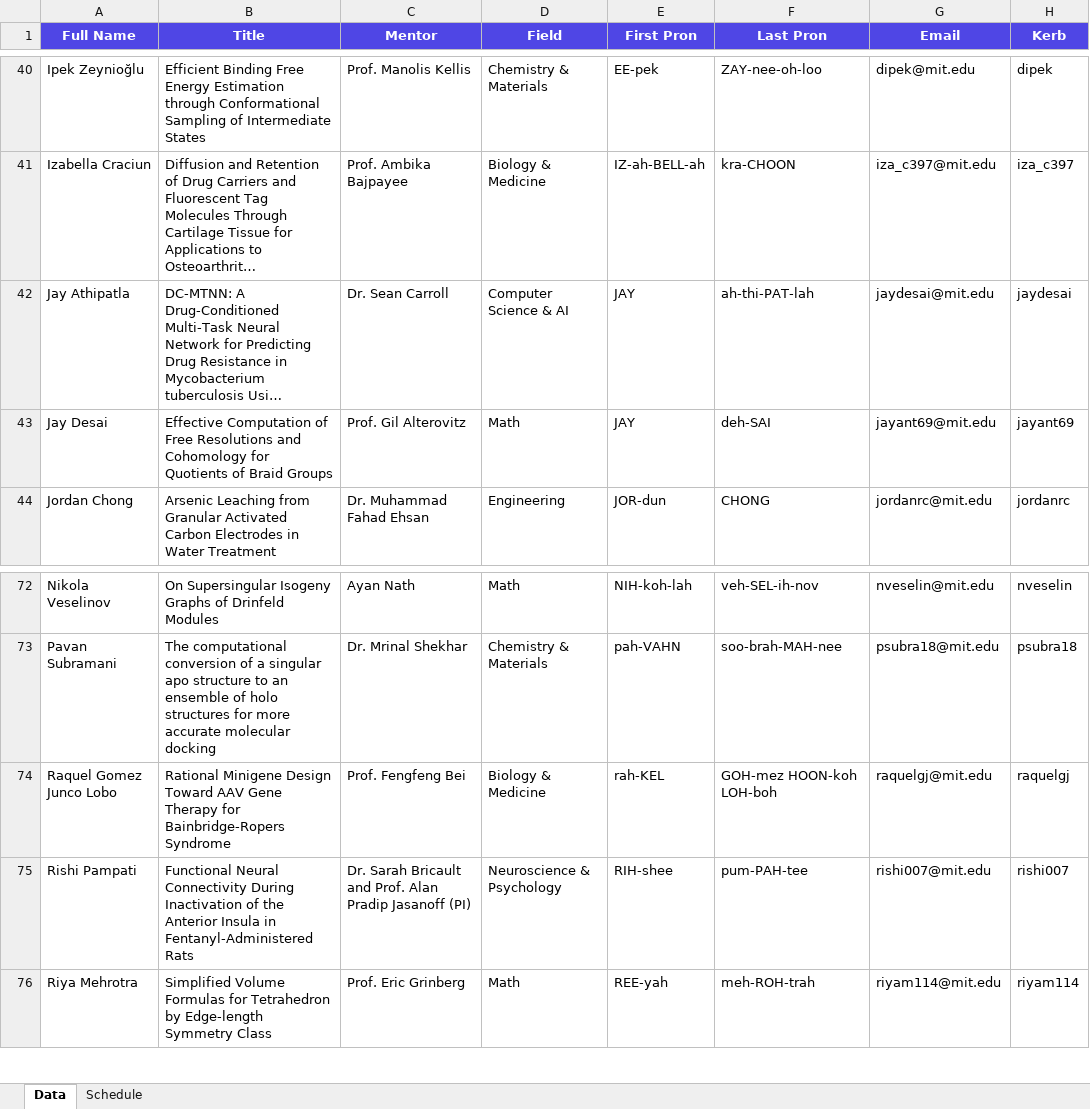
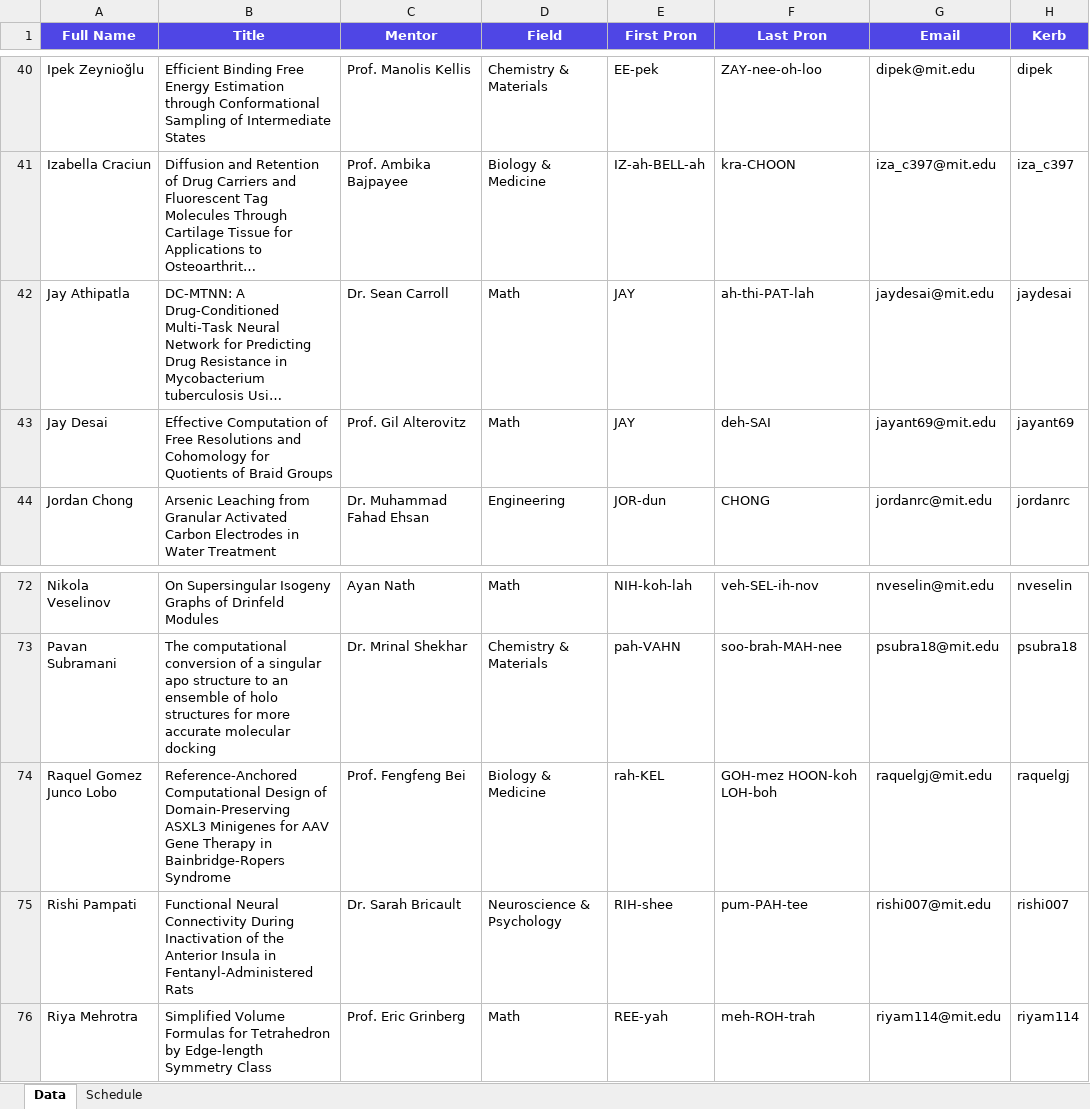
Before and after one commit to rsisymposium/rsi2026symposium, an Excel workbook: RSI_2026_Schedule.xlsx, sheet Data, drawn as a sheet; only a part is shown, gaps mark what is left out; long unchanged cells end in …; values as stored, in another font and other column widths than the file's, no borders; the diff names each change by its address in the sheet, - before the commit and + after, or states it on an @@ line.

```diff
--- a/RSI_2026_Schedule.xlsx (sheet Data)
+++ b/RSI_2026_Schedule.xlsx (sheet Data)
-D42 (Field): Computer Science & AI
+D42 (Field): Math
-B74 (Title): Rational Minigene Design Toward AAV Gene Therapy for Bainbridge-Ropers Syndrome
+B74 (Title): Reference-Anchored Computational Design of Domain-Preserving ASXL3 Minigenes for AAV Gene Therapy in Bainbridge-Ropers Syndrome
-C75 (Mentor): Dr. Sarah Bricault and Prof. Alan Pradip Jasanoff (PI)
+C75 (Mentor): Dr. Sarah Bricault
```
Also changed, not shown: sheet Schedule, 1 other file.
